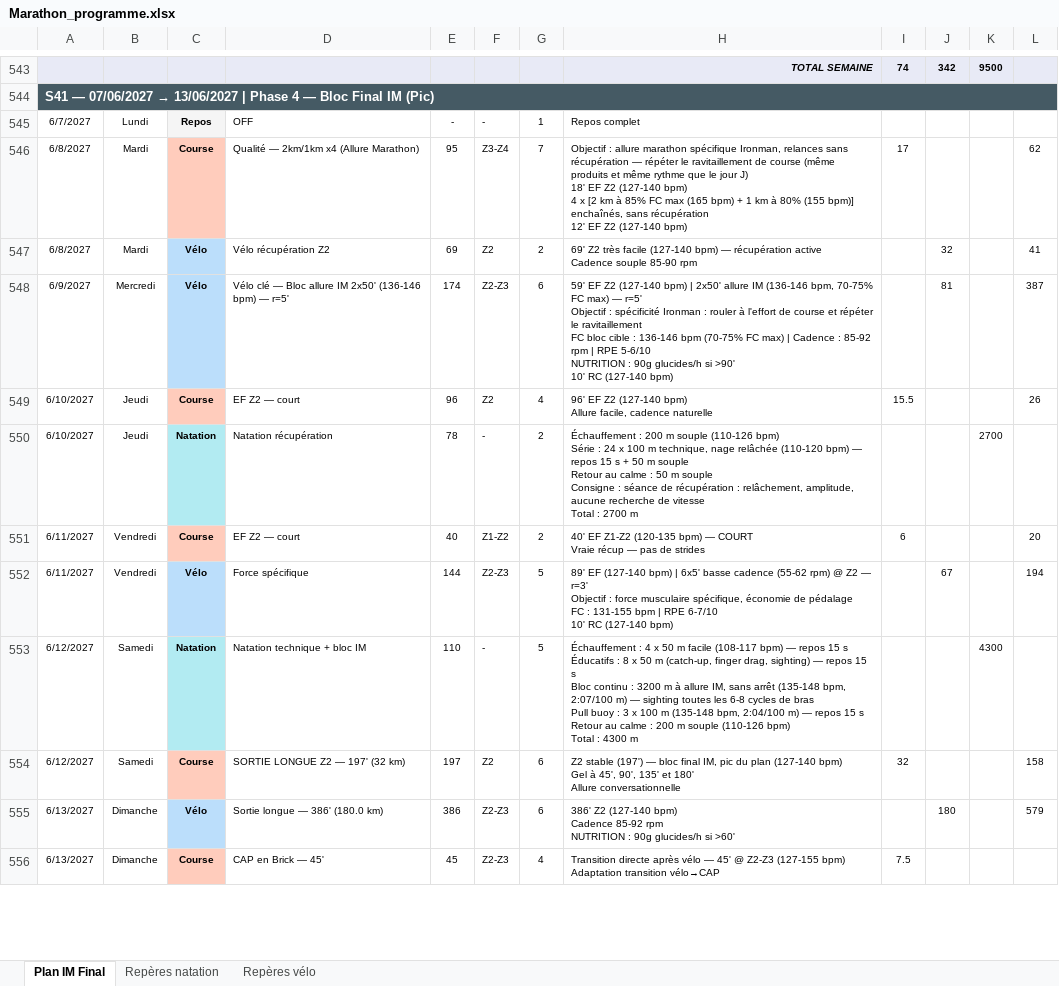
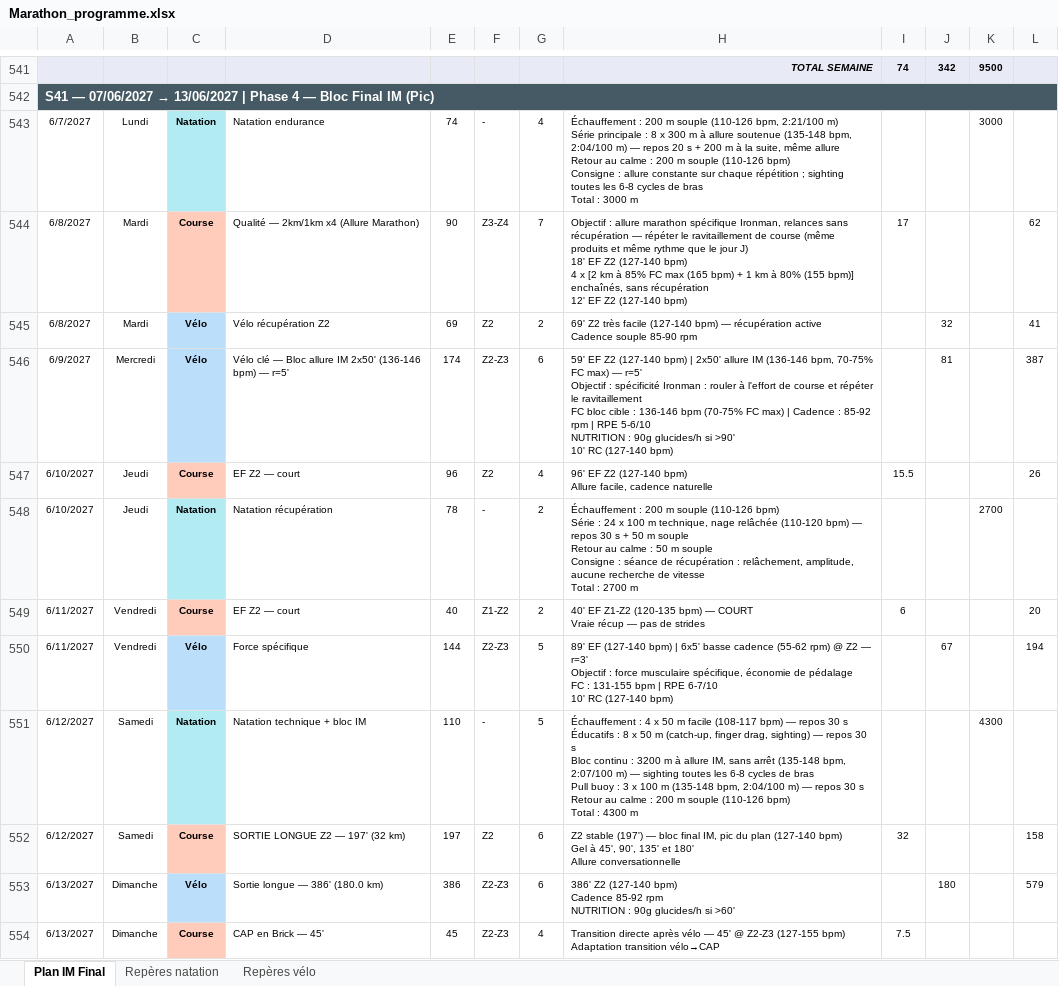
Before and after one commit to Parzio94/polar-ai-sync, an Excel workbook: Marathon_programme.xlsx, sheet Plan IM Final, drawn as a sheet; only a part is shown, gaps mark what is left out; values as stored, in another font and other column widths than the file's, no borders; addresses are those after the commit; ↵ is a line break in a cell; the diff covers the shown part only; the diff names each change by its address in the sheet, - before the commit and + after, or states it on an @@ line.

```diff
--- a/Marathon_programme.xlsx (sheet Plan IM Final)
+++ b/Marathon_programme.xlsx (sheet Plan IM Final)
-C543: Repos
+C543: Natation
-C543 fill: #F5F5F5
+C543 fill: #B2EBF2
-D543: OFF
+D543: Natation endurance
-E543: -
+E543: 74
-G543: 1
+G543: 4
-H543: Repos complet
+H543: Échauffement : 200 m souple (110-126 bpm, 2:21/100 m) ↵ Série principale : 8 x 300 m à allure soutenue (135-148 bpm, 2:04/100 m) — repos 20 s + 200 m à la suite, même allure ↵ Retour au calme : 200 m souple (110-126 bpm) ↵ Consigne : allure constante sur chaque répétition ; sighting toutes les 6-8 cycles de bras ↵ Total : 3000 m
-K543: (empty)
+K543: 3000
-E544: 95
+E544: 90
-H548: …— repos 15 s +…
+H548: …— repos 30 s +…
-H551: …— repos 15 s ↵ Éducatifs : 8 x 50 m (catch-up, finger drag, sighting) — repos 15 s ↵ Bloc continu : 3200 m à allure IM, sans arrêt (135-148 bpm, 2:07/100 m) — sighting toutes les 6-8 cycles de bras ↵ Pull buoy : 3 x 100 m (135-148 bpm, 2:04/100 m) — repos 15 s ↵ Retour…
+H551: …— repos 30 s ↵ Éducatifs : 8 x 50 m (catch-up, finger drag, sighting) — repos 30 s ↵ Bloc continu : 3200 m à allure IM, sans arrêt (135-148 bpm, 2:07/100 m) — sighting toutes les 6-8 cycles de bras ↵ Pull buoy : 3 x 100 m (135-148 bpm, 2:04/100 m) — repos 30 s ↵ Retour…
```
Also changed, not shown: 3 removed rows, 150 edited cells and cell formats elsewhere in this sheet, formulas that keep their value, 37 other files.
